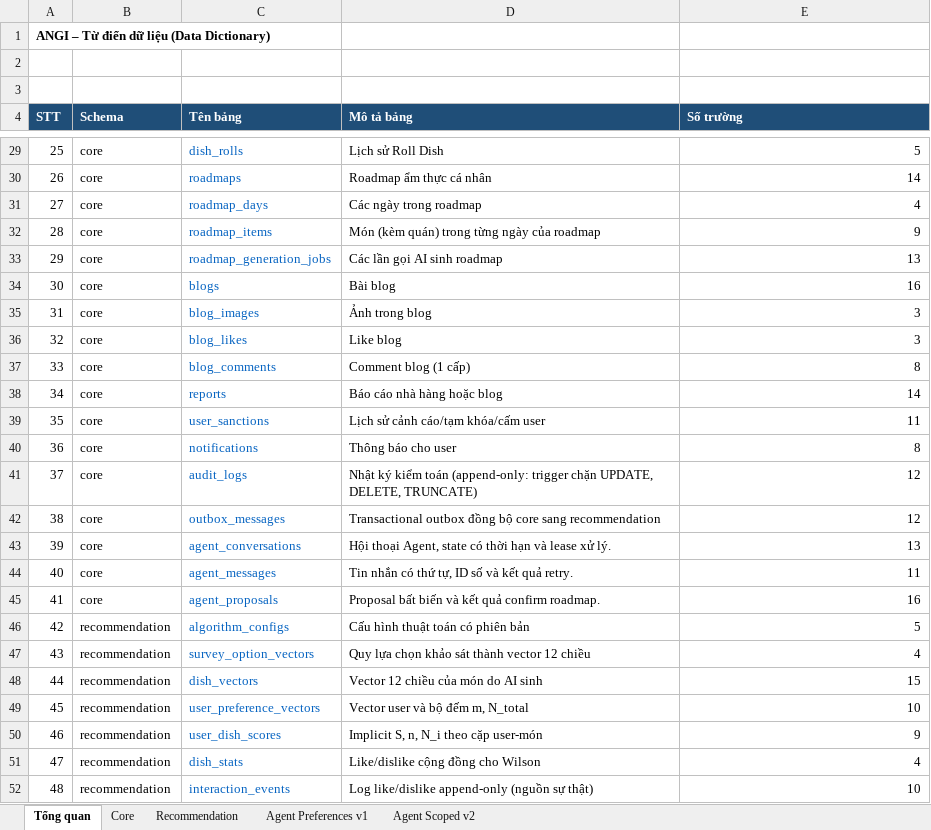
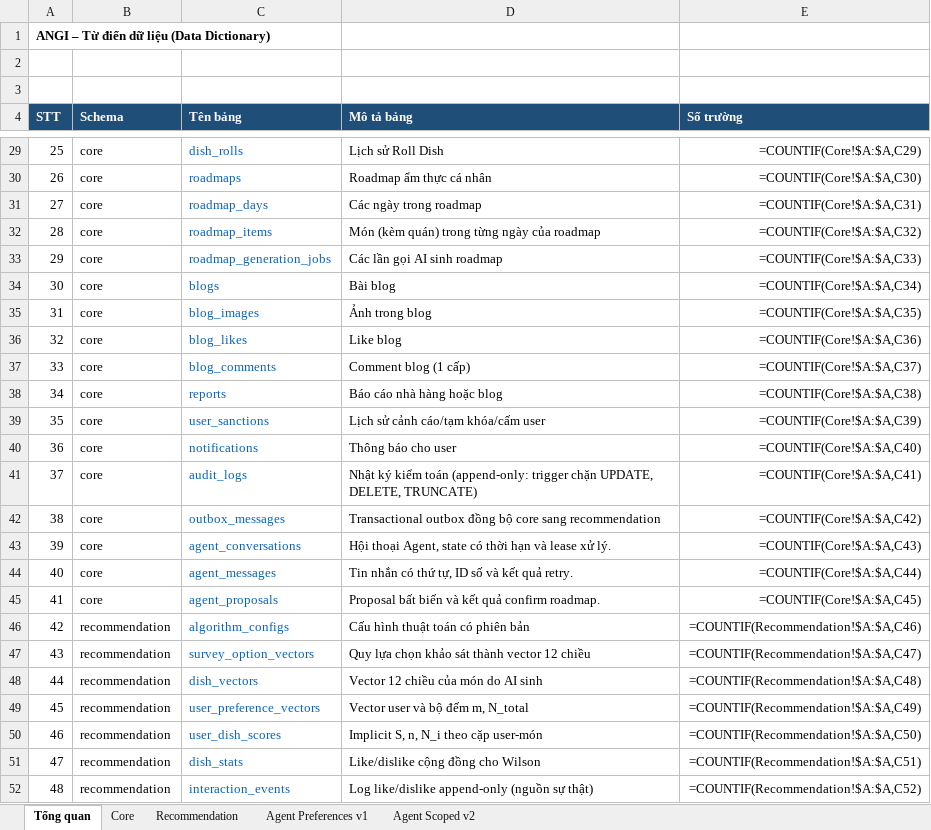
Before and after one commit to predtn/angi-backend, an Excel workbook: .docs/ANGI_Data_Dictionary_Ver1.2.xlsx, sheet Tổng quan, drawn as a sheet; only a part is shown, gaps mark what is left out; values as stored, in another font and other column widths than the file's, no borders; formulas without a stored value are shown as written; the diff covers the shown part only; the diff names each change by its address in the sheet, - before the commit and + after, or states it on an @@ line.

```diff
--- a/.docs/ANGI_Data_Dictionary_Ver1.2.xlsx (sheet Tổng quan)
+++ b/.docs/ANGI_Data_Dictionary_Ver1.2.xlsx (sheet Tổng quan)
-E29 (Số trường): 5
+E29 (Số trường): =COUNTIF(Core!$A:$A,C29)
-E30 (Số trường): 14
+E30 (Số trường): =COUNTIF(Core!$A:$A,C30)
-E31 (Số trường): 4
+E31 (Số trường): =COUNTIF(Core!$A:$A,C31)
-E32 (Số trường): 9
+E32 (Số trường): =COUNTIF(Core!$A:$A,C32)
-E33 (Số trường): 13
+E33 (Số trường): =COUNTIF(Core!$A:$A,C33)
-E34 (Số trường): 16
+E34 (Số trường): =COUNTIF(Core!$A:$A,C34)
-E35 (Số trường): 3
+E35 (Số trường): =COUNTIF(Core!$A:$A,C35)
-E36 (Số trường): 3
+E36 (Số trường): =COUNTIF(Core!$A:$A,C36)
-E37 (Số trường): 8
+E37 (Số trường): =COUNTIF(Core!$A:$A,C37)
-E38 (Số trường): 14
+E38 (Số trường): =COUNTIF(Core!$A:$A,C38)
-E39 (Số trường): 11
+E39 (Số trường): =COUNTIF(Core!$A:$A,C39)
-E40 (Số trường): 8
+E40 (Số trường): =COUNTIF(Core!$A:$A,C40)
-E41 (Số trường): 12
+E41 (Số trường): =COUNTIF(Core!$A:$A,C41)
-E42 (Số trường): 12
+E42 (Số trường): =COUNTIF(Core!$A:$A,C42)
-E43 (Số trường): 13
+E43 (Số trường): =COUNTIF(Core!$A:$A,C43)
-E44 (Số trường): 11
+E44 (Số trường): =COUNTIF(Core!$A:$A,C44)
-E45 (Số trường): 16
+E45 (Số trường): =COUNTIF(Core!$A:$A,C45)
-E46 (Số trường): 5
+E46 (Số trường): =COUNTIF(Recommendation!$A:$A,C46)
-E47 (Số trường): 4
+E47 (Số trường): =COUNTIF(Recommendation!$A:$A,C47)
-E48 (Số trường): 15
+E48 (Số trường): =COUNTIF(Recommendation!$A:$A,C48)
-E49 (Số trường): 10
+E49 (Số trường): =COUNTIF(Recommendation!$A:$A,C49)
-E50 (Số trường): 9
+E50 (Số trường): =COUNTIF(Recommendation!$A:$A,C50)
-E51 (Số trường): 4
+E51 (Số trường): =COUNTIF(Recommendation!$A:$A,C51)
-E52 (Số trường): 10
+E52 (Số trường): =COUNTIF(Recommendation!$A:$A,C52)
```
Also changed, not shown: 36 edited cells and merged cells elsewhere in this sheet, sheet Core, sheet Recommendation, .docs/ANGI_API_Design_Ver1.8.xlsx, 1 other file.
